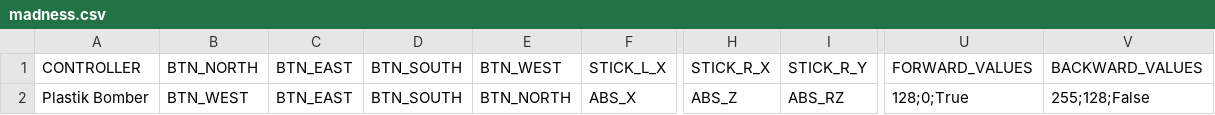
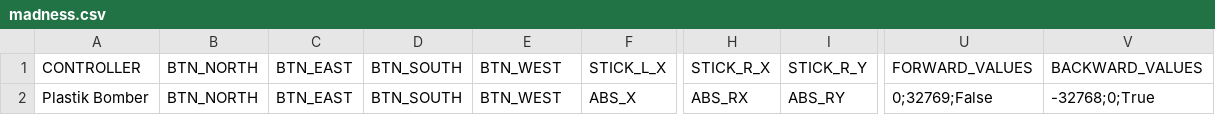
Before and after one commit to Schrotty/thunder-remote, a CSV file: thunder_remote/profiles/madness.csv, drawn as a sheet; only a part is shown, gaps mark what is left out; the diff names each change by its address in the sheet, - before the commit and + after, or states it on an @@ line.

```diff
--- a/thunder_remote/profiles/madness.csv
+++ b/thunder_remote/profiles/madness.csv
-B2: BTN_WEST
+B2: BTN_NORTH
-E2: BTN_NORTH
+E2: BTN_WEST
-H2: ABS_Z
+H2: ABS_RX
-I2: ABS_RZ
+I2: ABS_RY
-U2: 128;0;True
+U2: 0;32769;False
-V2: 255;128;False
+V2: -32768;0;True
```
Also changed, not shown: 1 other file.
